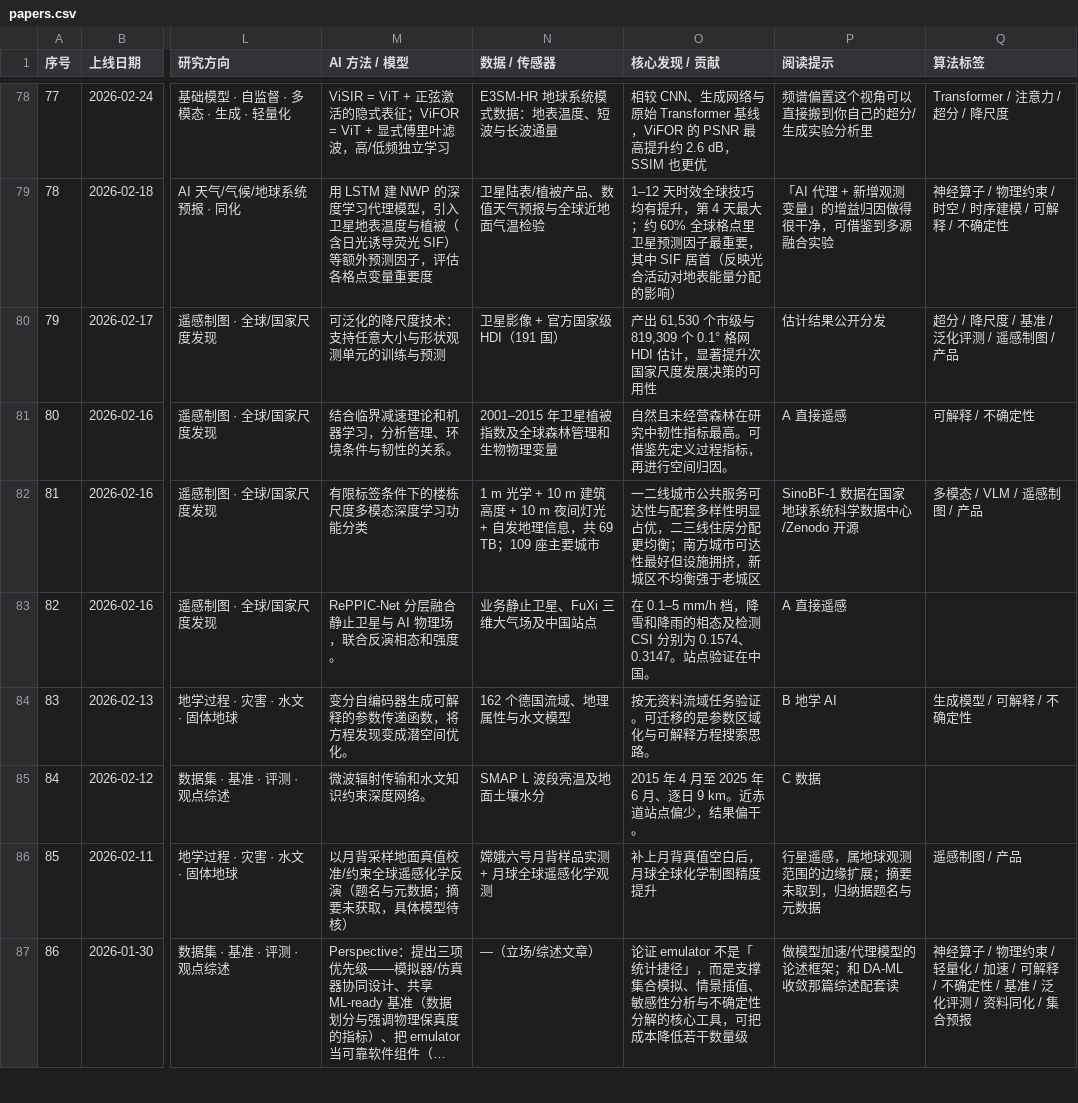
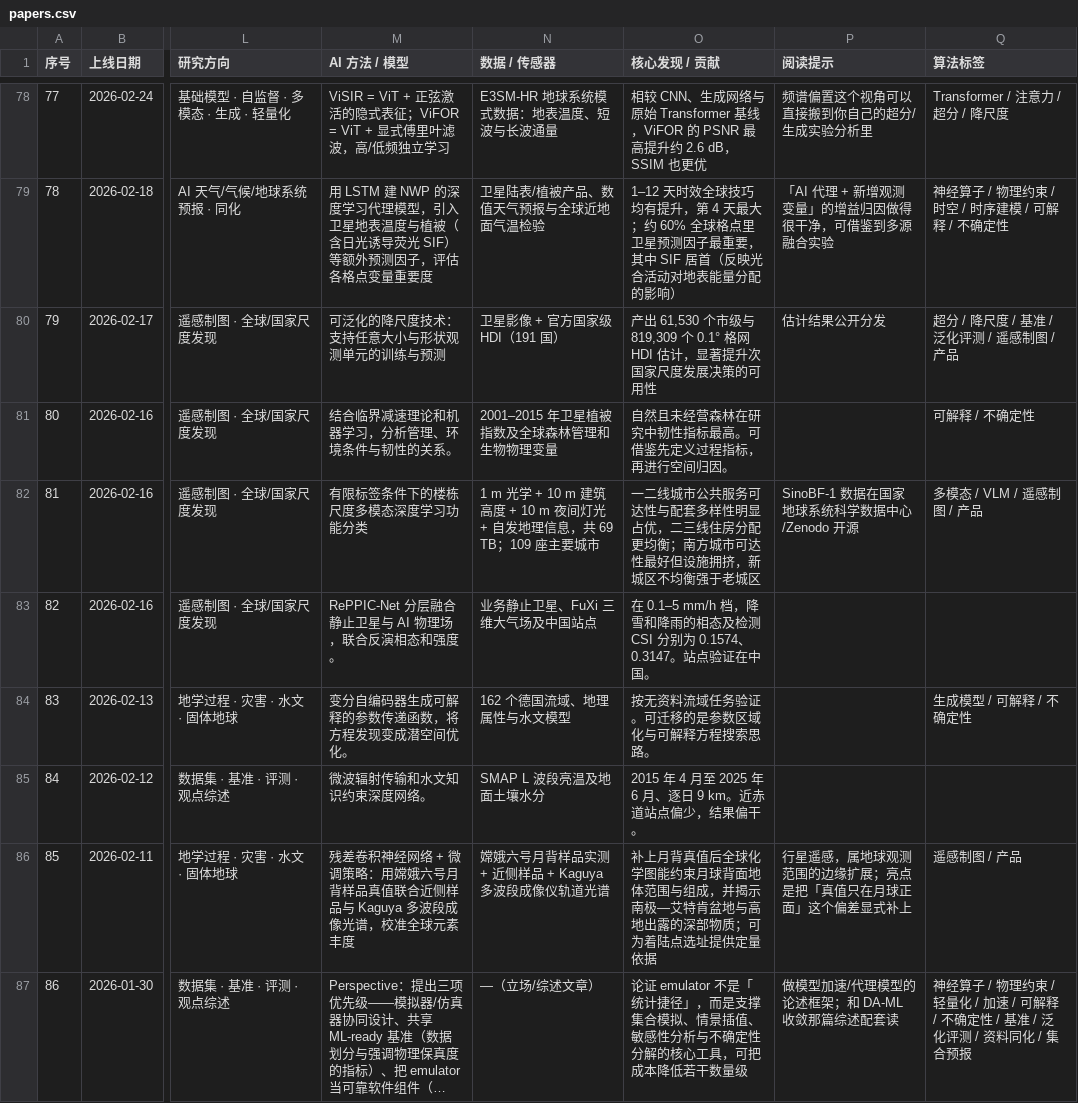
Before and after one commit to joelulu/GEO-AI, a CSV file: data/papers.csv, drawn as a sheet; only a part is shown, gaps mark what is left out; long unchanged cells end in …; the diff covers the shown part only; the diff names each change by its address in the sheet, - before the commit and + after, or states it on an @@ line.

```diff
--- a/data/papers.csv
+++ b/data/papers.csv
-P81 (阅读提示): A 直接遥感
+P81 (阅读提示): (empty)
-P83 (阅读提示): A 直接遥感
+P83 (阅读提示): (empty)
-P84 (阅读提示): B 地学 AI
+P84 (阅读提示): (empty)
-P85 (阅读提示): C 数据
+P85 (阅读提示): (empty)
-M86 (AI 方法 / 模型): 以月背采样地面真值校准/约束全球遥感化学反演（题名与元数据；摘要未获取，具体模型待核）
+M86 (AI 方法 / 模型): 残差卷积神经网络 + 微调策略：用嫦娥六号月背样品真值联合近侧样品与 Kaguya 多波段成像光谱，校准全球元素丰度
-N86 (数据 / 传感器): 嫦娥六号月背样品实测 + 月球全球遥感化学观测
+N86 (数据 / 传感器): 嫦娥六号月背样品实测 + 近侧样品 + Kaguya 多波段成像仪轨道光谱
-O86 (核心发现 / 贡献): 补上月背真值空白后，月球全球化学制图精度提升
+O86 (核心发现 / 贡献): 补上月背真值后全球化学图能约束月球背面地体范围与组成，并揭示南极—艾特肯盆地与高地出露的深部物质；可为着陆点选址提供定量依据
-P86 (阅读提示): 行星遥感，属地球观测范围的边缘扩展；摘要未取到，归纳据题名与元数据
+P86 (阅读提示): 行星遥感，属地球观测范围的边缘扩展；亮点是把「真值只在月球正面」这个偏差显式补上
```
Also changed, not shown: 1 added row, 59 edited cells and row numbers in column A elsewhere in this file, 5 other files.
